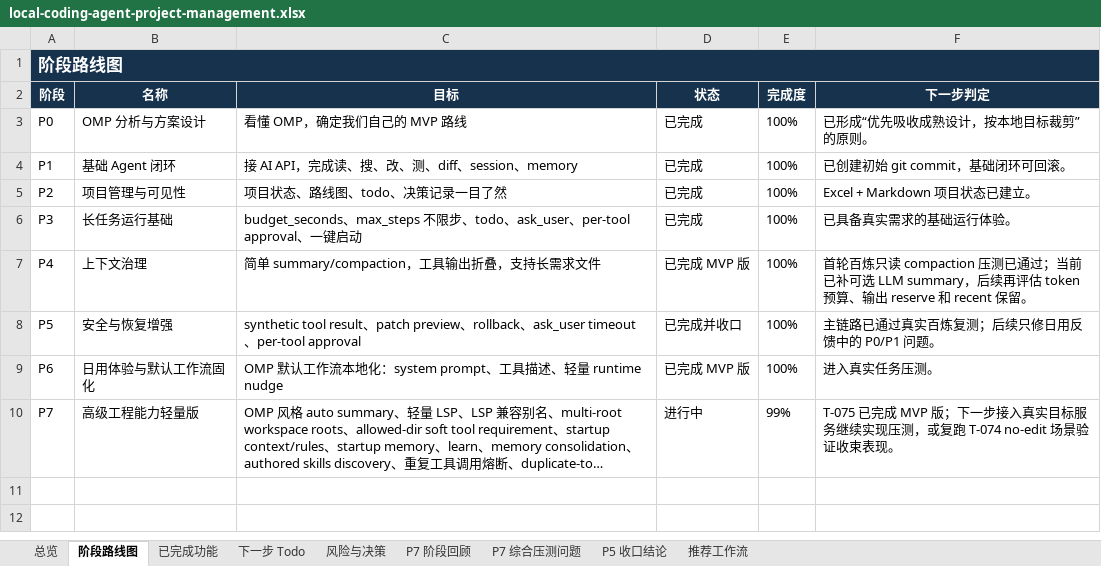
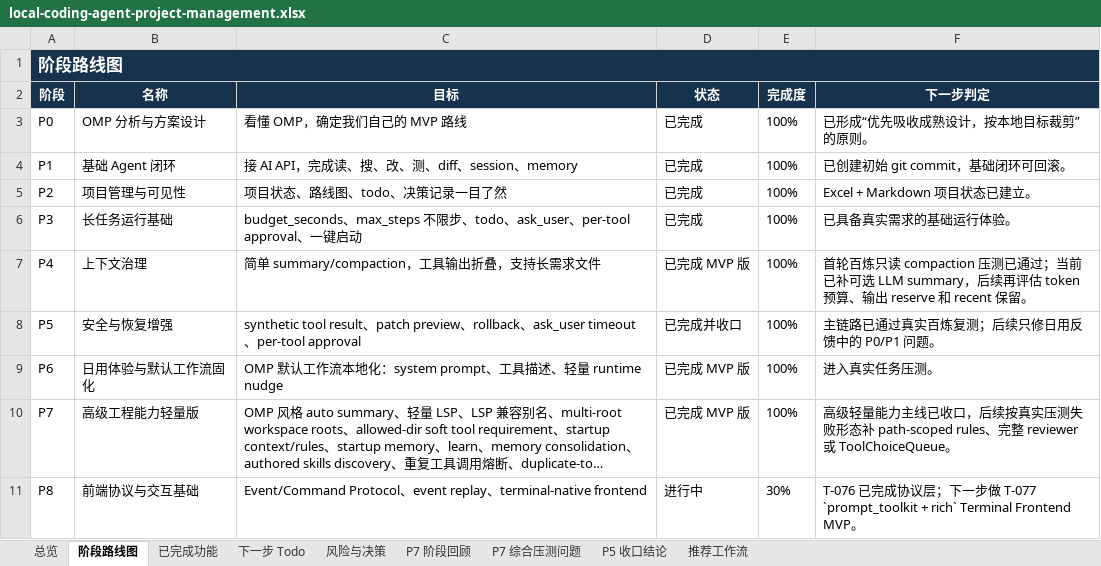
Before and after one commit to noone6931/lca-private-handoff-20260803, an Excel workbook: docs/local-coding-agent-project-management.xlsx, sheet 阶段路线图, drawn as a sheet; long unchanged cells end in …; values as stored, in another font and other column widths than the file's, no borders; the diff names each change by its address in the sheet, - before the commit and + after, or states it on an @@ line.

Commit message:
Add event command protocol

```diff
--- a/docs/local-coding-agent-project-management.xlsx (sheet 阶段路线图)
+++ b/docs/local-coding-agent-project-management.xlsx (sheet 阶段路线图)
-D10 (状态): 进行中
+D10 (状态): 已完成 MVP 版
-E10 (完成度): 99%
+E10 (完成度): 100%
-F10 (下一步判定): T-075 已完成 MVP 版；下一步接入真实目标服务继续实现压测，或复跑 T-074 no-edit 场景验证收束表现。
+F10 (下一步判定): 高级轻量能力主线已收口，后续按真实压测失败形态补 path-scoped rules、完整 reviewer 或 ToolChoiceQueue。
+row 11: P8 | 前端协议与交互基础 | Event/Command Protocol、event replay、terminal-native frontend | 进行中 | 30% | T-076 已完成协议层；下一步做 T-077 `prompt_toolkit + rich` Terminal Frontend MVP。
```
Also changed, not shown: sheet 下一步 Todo, sheet 风险与决策, sheet P7 阶段回顾, sheet 总览, sheet 已完成功能, sheet P5 收口结论, 9 other files.
